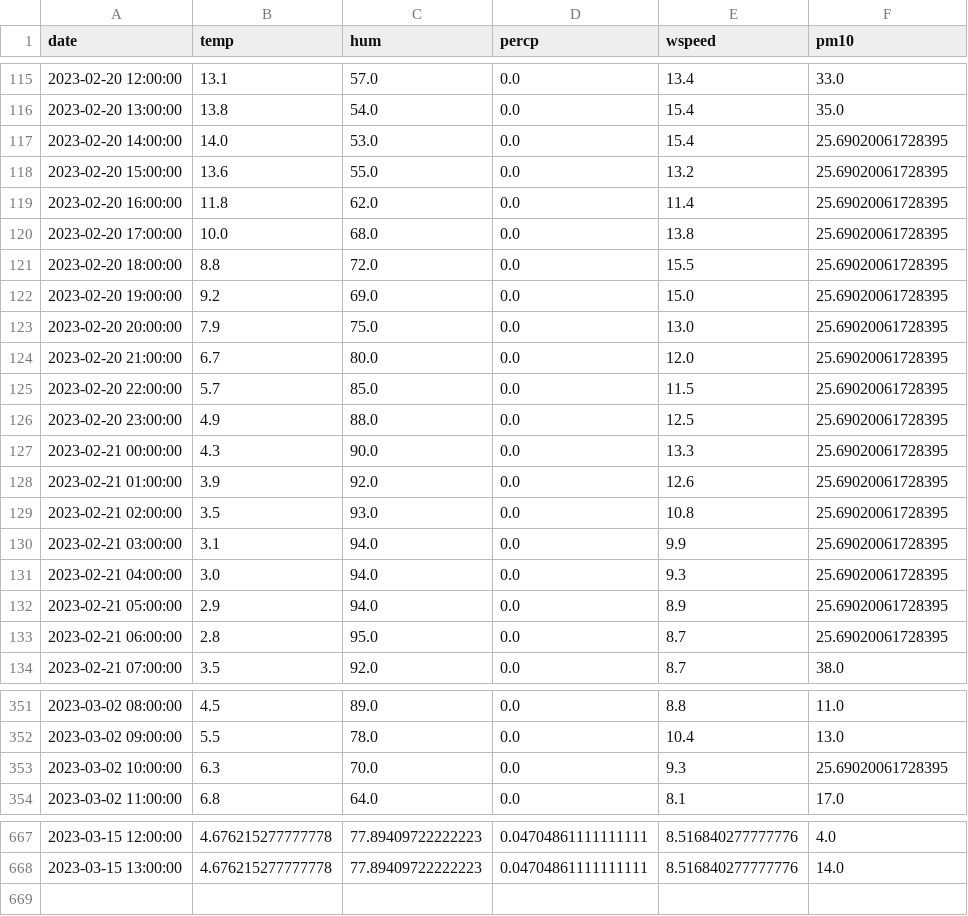
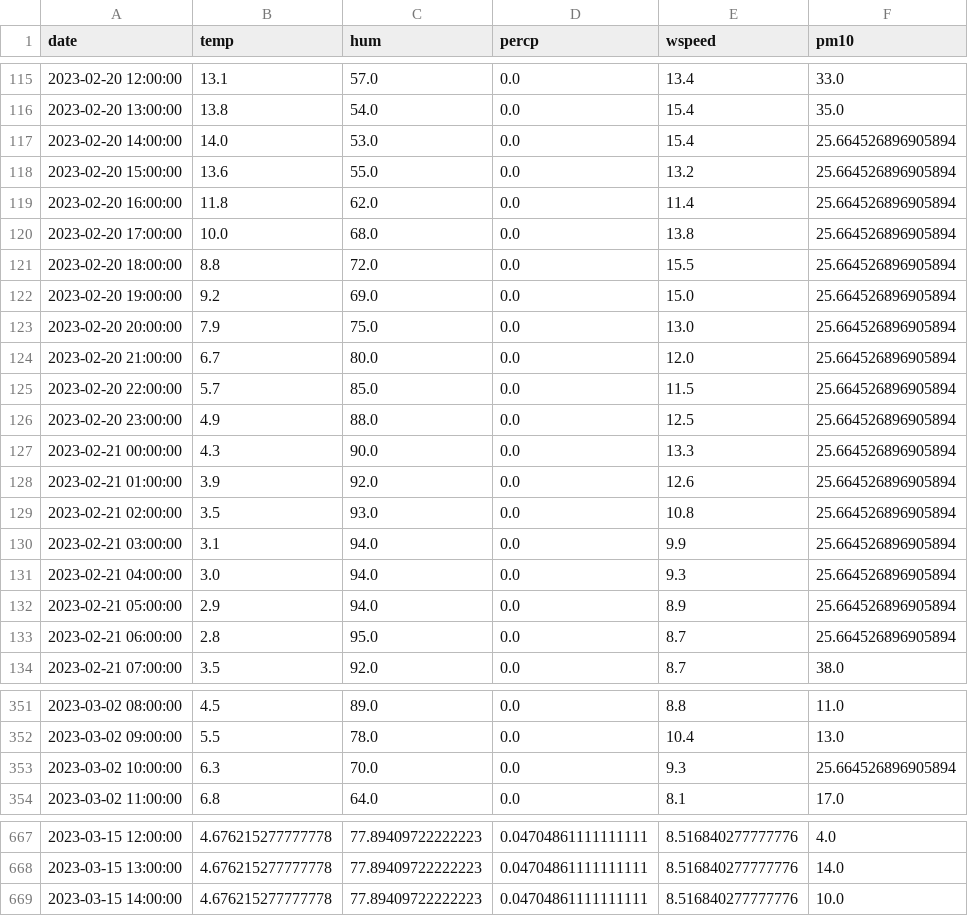
Before and after one commit to JanaJankovic/air_pollution, a CSV file: data/processed/data.csv, drawn as a sheet; only a part is shown, gaps mark what is left out.

```diff
--- a/data/processed/data.csv
+++ b/data/processed/data.csv
@@ -116,19 +116,19 @@ date,temp,hum,percp,wspeed,pm10
 2023-02-20 13:00:00,13.8,54.0,0.0,15.4,35.0
-2023-02-20 14:00:00,14.0,53.0,0.0,15.4,25.69020061728395
-2023-02-20 15:00:00,13.6,55.0,0.0,13.2,25.69020061728395
-2023-02-20 16:00:00,11.8,62.0,0.0,11.4,25.69020061728395
-2023-02-20 17:00:00,10.0,68.0,0.0,13.8,25.69020061728395
-2023-02-20 18:00:00,8.8,72.0,0.0,15.5,25.69020061728395
-2023-02-20 19:00:00,9.2,69.0,0.0,15.0,25.69020061728395
-2023-02-20 20:00:00,7.9,75.0,0.0,13.0,25.69020061728395
-2023-02-20 21:00:00,6.7,80.0,0.0,12.0,25.69020061728395
-2023-02-20 22:00:00,5.7,85.0,0.0,11.5,25.69020061728395
-2023-02-20 23:00:00,4.9,88.0,0.0,12.5,25.69020061728395
-2023-02-21 00:00:00,4.3,90.0,0.0,13.3,25.69020061728395
-2023-02-21 01:00:00,3.9,92.0,0.0,12.6,25.69020061728395
-2023-02-21 02:00:00,3.5,93.0,0.0,10.8,25.69020061728395
-2023-02-21 03:00:00,3.1,94.0,0.0,9.9,25.69020061728395
-2023-02-21 04:00:00,3.0,94.0,0.0,9.3,25.69020061728395
-2023-02-21 05:00:00,2.9,94.0,0.0,8.9,25.69020061728395
-2023-02-21 06:00:00,2.8,95.0,0.0,8.7,25.69020061728395
+2023-02-20 14:00:00,14.0,53.0,0.0,15.4,25.664526896905894
+2023-02-20 15:00:00,13.6,55.0,0.0,13.2,25.664526896905894
+2023-02-20 16:00:00,11.8,62.0,0.0,11.4,25.664526896905894
+2023-02-20 17:00:00,10.0,68.0,0.0,13.8,25.664526896905894
+2023-02-20 18:00:00,8.8,72.0,0.0,15.5,25.664526896905894
+2023-02-20 19:00:00,9.2,69.0,0.0,15.0,25.664526896905894
+2023-02-20 20:00:00,7.9,75.0,0.0,13.0,25.664526896905894
+2023-02-20 21:00:00,6.7,80.0,0.0,12.0,25.664526896905894
+2023-02-20 22:00:00,5.7,85.0,0.0,11.5,25.664526896905894
+2023-02-20 23:00:00,4.9,88.0,0.0,12.5,25.664526896905894
+2023-02-21 00:00:00,4.3,90.0,0.0,13.3,25.664526896905894
+2023-02-21 01:00:00,3.9,92.0,0.0,12.6,25.664526896905894
+2023-02-21 02:00:00,3.5,93.0,0.0,10.8,25.664526896905894
+2023-02-21 03:00:00,3.1,94.0,0.0,9.9,25.664526896905894
+2023-02-21 04:00:00,3.0,94.0,0.0,9.3,25.664526896905894
+2023-02-21 05:00:00,2.9,94.0,0.0,8.9,25.664526896905894
+2023-02-21 06:00:00,2.8,95.0,0.0,8.7,25.664526896905894
 2023-02-21 07:00:00,3.5,92.0,0.0,8.7,38.0
@@ -352,3 +352,3 @@ date,temp,hum,percp,wspeed,pm10
 2023-03-02 09:00:00,5.5,78.0,0.0,10.4,13.0
-2023-03-02 10:00:00,6.3,70.0,0.0,9.3,25.69020061728395
+2023-03-02 10:00:00,6.3,70.0,0.0,9.3,25.664526896905894
 2023-03-02 11:00:00,6.8,64.0,0.0,8.1,17.0
@@ -668 +668,2 @@ date,temp,hum,percp,wspeed,pm10
 2023-03-15 13:00:00,4.676215277777778,77.89409722222223,0.04704861111111111,8.516840277777776,14.0
+2023-03-15 14:00:00,4.676215277777778,77.89409722222223,0.04704861111111111,8.516840277777776,10.0
```
Also changed, not shown: 5 other files.
